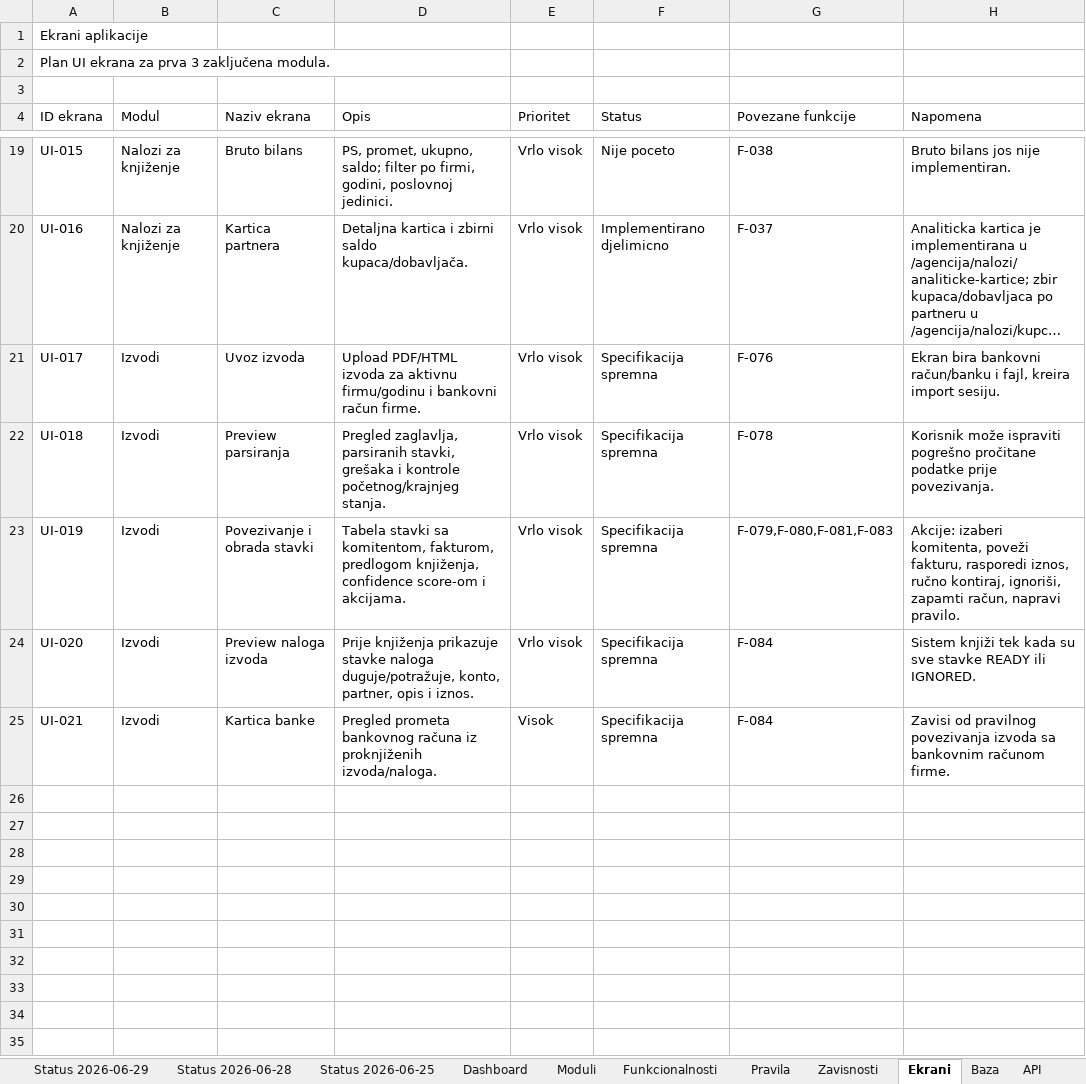
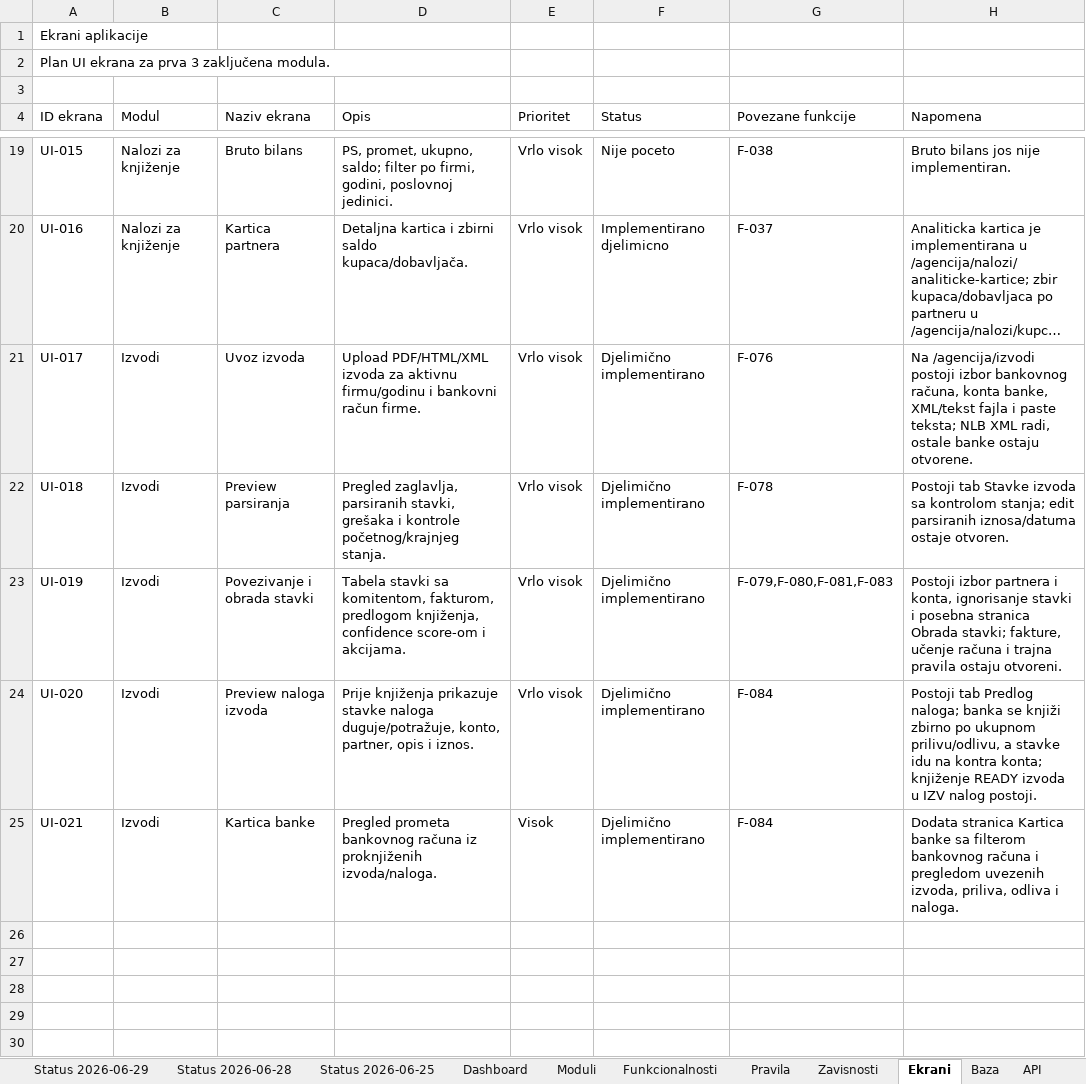
Before and after one commit to zeljkobar/knjigovodstvoonline, an Excel workbook: zadaci/Planer_Racunovodstveni_Program_AZURIRAN_M1-M3.xlsx, sheet Ekrani, drawn as a sheet; only a part is shown, gaps mark what is left out; the shorter side is filled out with more unchanged rows; long unchanged cells end in …; values as stored, in another font and other column widths than the file's, no borders; the diff names each change by its address in the sheet, - before the commit and + after, or states it on an @@ line.

```diff
--- a/zadaci/Planer_Racunovodstveni_Program_AZURIRAN_M1-M3.xlsx (sheet Ekrani)
+++ b/zadaci/Planer_Racunovodstveni_Program_AZURIRAN_M1-M3.xlsx (sheet Ekrani)
-D21 (Opis): Upload PDF/HTML izvoda za…
+D21 (Opis): Upload PDF/HTML/XML izvoda za…
-F21:F25 (Status): Specifikacija spremna
+F21:F25 (Status): Djelimično implementirano
-H21 (Napomena): Ekran bira bankovni račun/banku i fajl, kreira import sesiju.
+H21 (Napomena): Na /agencija/izvodi postoji izbor bankovnog računa, konta banke, XML/tekst fajla i paste teksta; NLB XML radi, ostale banke ostaju otvorene.
-H22 (Napomena): Korisnik može ispraviti pogrešno pročitane podatke prije povezivanja.
+H22 (Napomena): Postoji tab Stavke izvoda sa kontrolom stanja; edit parsiranih iznosa/datuma ostaje otvoren.
-H23 (Napomena): Akcije: izaberi komitenta, poveži fakturu, rasporedi iznos, ručno kontiraj, ignoriši, zapamti račun, napravi pravilo.
+H23 (Napomena): Postoji izbor partnera i konta, ignorisanje stavki i posebna stranica Obrada stavki; fakture, učenje računa i trajna pravila ostaju otvoreni.
-H24 (Napomena): Sistem knjiži tek kada su sve stavke READY ili IGNORED.
+H24 (Napomena): Postoji tab Predlog naloga; banka se knjiži zbirno po ukupnom prilivu/odlivu, a stavke idu na kontra konta; knjiženje READY izvoda u IZV nalog postoji.
-H25 (Napomena): Zavisi od pravilnog povezivanja izvoda sa bankovnim računom firme.
+H25 (Napomena): Dodata stranica Kartica banke sa filterom bankovnog računa i pregledom uvezenih izvoda, priliva, odliva i naloga.
```
Also changed, not shown: sheet Funkcionalnosti, sheet Baza, sheet Testovi, sheet Status 2026-06-29, sheet Moduli, other sheet tabs, 35 other files.
